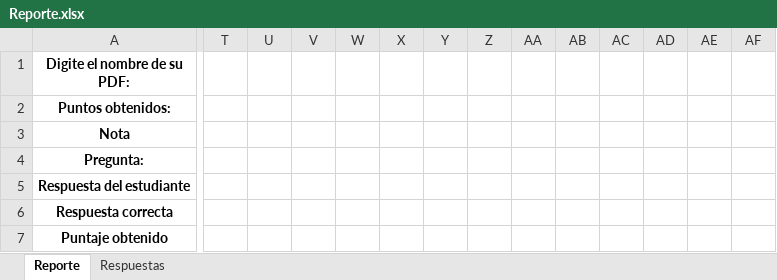
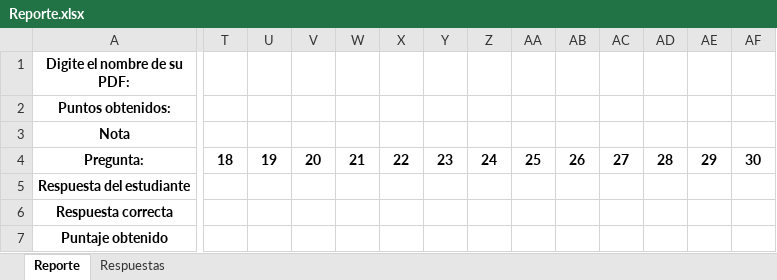
Before and after one commit to lecarrera-tec/CoronaTec, an Excel workbook: Moldes/Reporte.xlsx, sheet Reporte, drawn as a sheet; only a part is shown, gaps mark what is left out; values as stored, in another font and other column widths than the file's, no borders; conditional formats not drawn; the diff covers the shown part only; the diff names each change by its address in the sheet, - before the commit and + after, or states it on an @@ line.

Commit message:
Se agregan un mont\'on de preguntas al reporte.

```diff
--- a/Moldes/Reporte.xlsx (sheet Reporte)
+++ b/Moldes/Reporte.xlsx (sheet Reporte)
-T4: (empty)
+T4: 18
-U4: (empty)
+U4: 19
-V4: (empty)
+V4: 20
-W4: (empty)
+W4: 21
-X4: (empty)
+X4: 22
-Y4: (empty)
+Y4: 23
-Z4: (empty)
+Z4: 24
-AA4: (empty)
+AA4: 25
-AB4: (empty)
+AB4: 26
-AC4: (empty)
+AC4: 27
-AD4: (empty)
+AD4: 28
-AE4: (empty)
+AE4: 29
-AF4: (empty)
+AF4: 30
```
Also changed, not shown: 7 edited cells elsewhere in this sheet.
